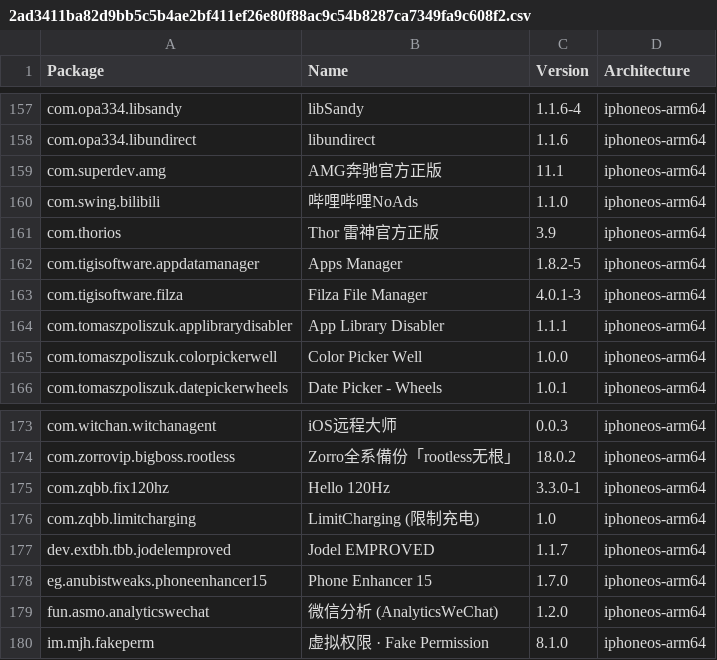
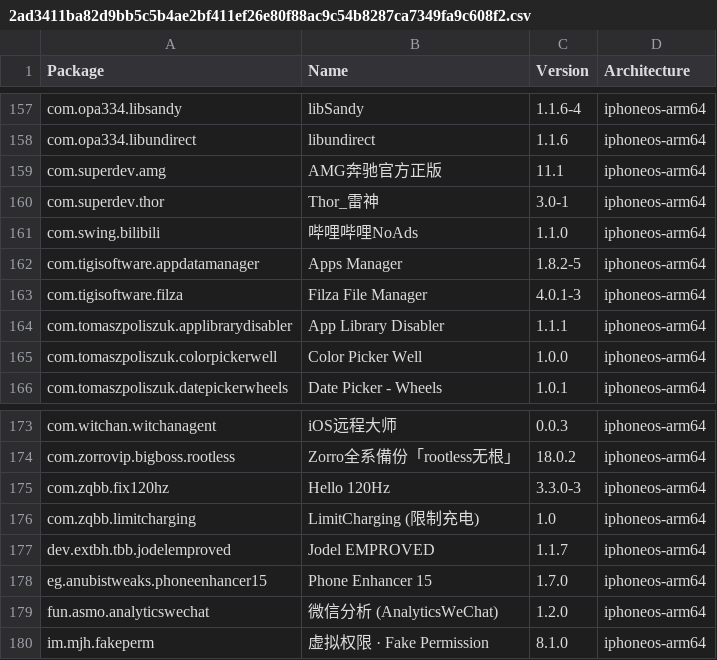
Before and after one commit to pastnm/crc_bark, a CSV file: Library/Caches/com.nan.crc/2ad3411ba82d9bb5c5b4ae2bf411ef26e80f88ac9c54b8287ca7349fa9c608f2.csv, drawn as a sheet; only a part is shown, gaps mark what is left out.

```diff
--- a/Library/Caches/com.nan.crc/2ad3411ba82d9bb5c5b4ae2bf411ef26e80f88ac9c54b8287ca7349fa9c608f2.csv
+++ b/Library/Caches/com.nan.crc/2ad3411ba82d9bb5c5b4ae2bf411ef26e80f88ac9c54b8287ca7349fa9c608f2.csv
@@ -159,4 +159,4 @@ com.opa334.libundirect,libundirect,1.1.6,iphoneos-arm64
 com.superdev.amg,AMG奔驰官方正版,11.1,iphoneos-arm64
+com.superdev.thor,Thor_雷神,3.0-1,iphoneos-arm64
 com.swing.bilibili,哔哩哔哩NoAds,1.1.0,iphoneos-arm64
-com.thorios,Thor 雷神官方正版,3.9,iphoneos-arm64
 com.tigisoftware.appdatamanager,Apps Manager,1.8.2-5,iphoneos-arm64
@@ -174,3 +174,3 @@ com.witchan.witchanagent,iOS远程大师,0.0.3,iphoneos-arm64
 com.zorrovip.bigboss.rootless,Zorro全系備份「rootless无根」,18.0.2,iphoneos-arm64
-com.zqbb.fix120hz,Hello 120Hz,3.3.0-1,iphoneos-arm64
+com.zqbb.fix120hz,Hello 120Hz,3.3.0-3,iphoneos-arm64
 com.zqbb.limitcharging,LimitCharging (限制充电),1.0,iphoneos-arm64
```
Also changed, not shown: Library/Caches/com.nan.crc/309f8783081d0e8a7682b0c826225e4b6d8bba0e0a3ee10947e0053776fc931e.csv.
